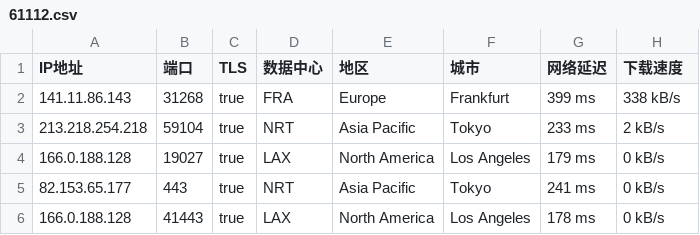
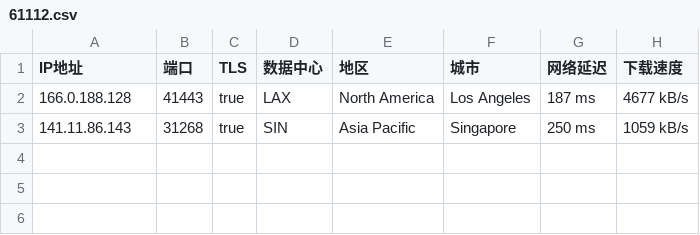
Before and after one commit to o2sky/yxip, a CSV file: ct/61112.csv, drawn as a sheet.

```diff
--- a/ct/61112.csv
+++ b/ct/61112.csv
@@ -1,6 +1,3 @@
 IP地址,端口,TLS,数据中心,地区,城市,网络延迟,下载速度
-141.11.86.143,31268,true,FRA,Europe,Frankfurt,399 ms,338 kB/s
-213.218.254.218,59104,true,NRT,Asia Pacific,Tokyo,233 ms,2 kB/s
-166.0.188.128,19027,true,LAX,North America,Los Angeles,179 ms,0 kB/s
-82.153.65.177,443,true,NRT,Asia Pacific,Tokyo,241 ms,0 kB/s
-166.0.188.128,41443,true,LAX,North America,Los Angeles,178 ms,0 kB/s
+166.0.188.128,41443,true,LAX,North America,Los Angeles,187 ms,4677 kB/s
+141.11.86.143,31268,true,SIN,Asia Pacific,Singapore,250 ms,1059 kB/s
```
Also changed, not shown: ct/16509.csv, ct/17849.csv, 3 other files.
